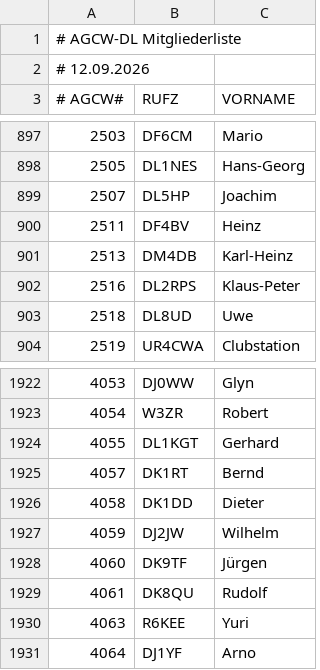
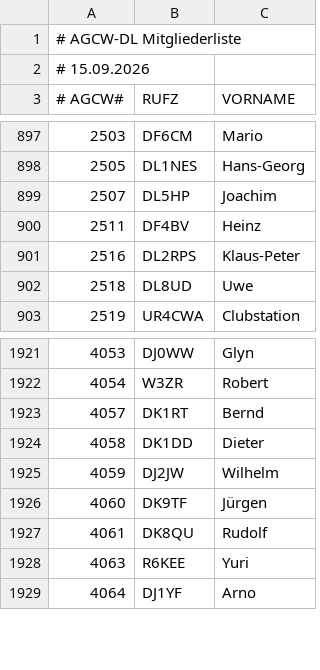
Before and after one commit to bjornekelund/dxlog, a CSV file: agcw/Mitglieder.csv, drawn as a sheet; only a part is shown, gaps mark what is left out.

```diff
--- a/agcw/Mitglieder.csv
+++ b/agcw/Mitglieder.csv
@@ -1,3 +1,3 @@
 # AGCW-DL Mitgliederliste;;
-# 12.09.2026;;
+# 15.09.2026;;
 # AGCW#;RUFZ;VORNAME
@@ -900,3 +900,2 @@
 2511;DF4BV;Heinz
-2513;DM4DB;Karl-Heinz
 2516;DL2RPS;Klaus-Peter
@@ -1923,3 +1922,2 @@
 4054;W3ZR;Robert
-4055;DL1KGT;Gerhard
 4057;DK1RT;Bernd
```
Also changed, not shown: fistsspr/fistsmembers.csv, 20 other files.
